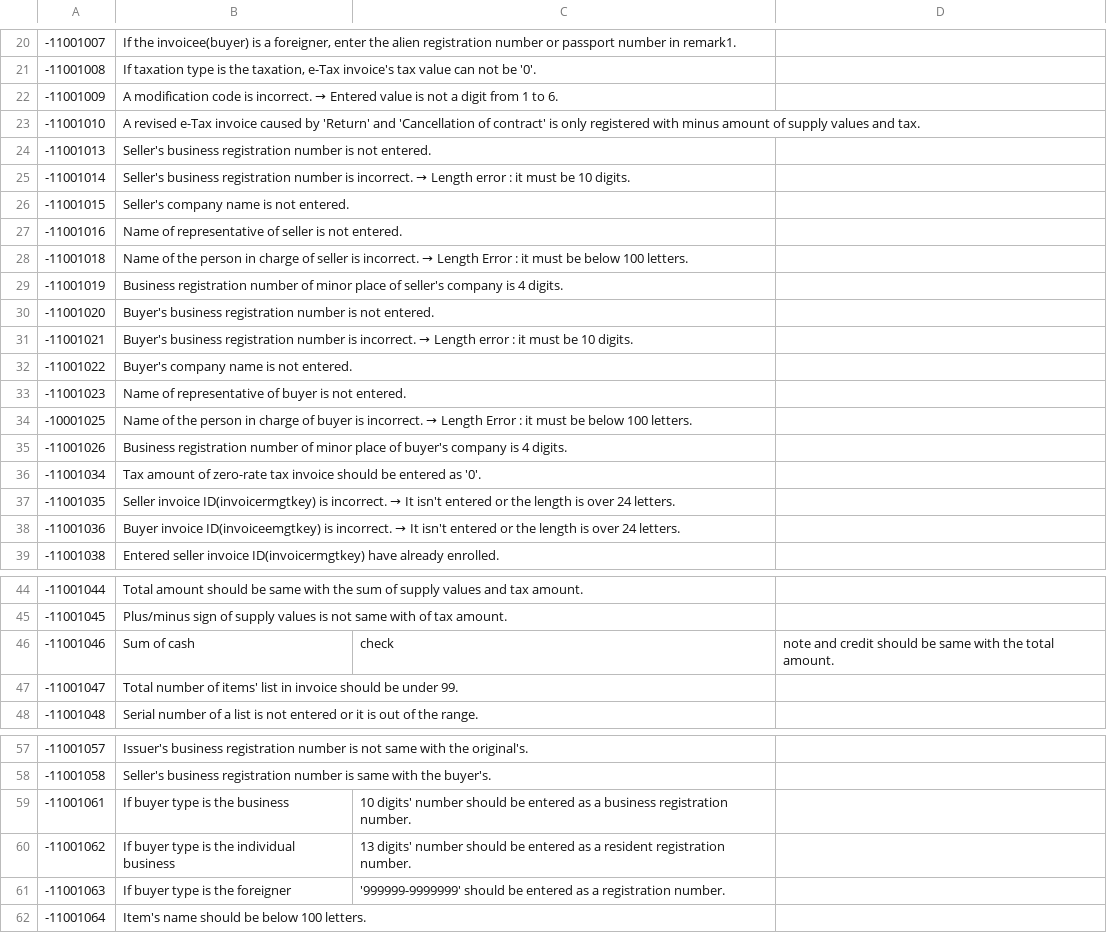
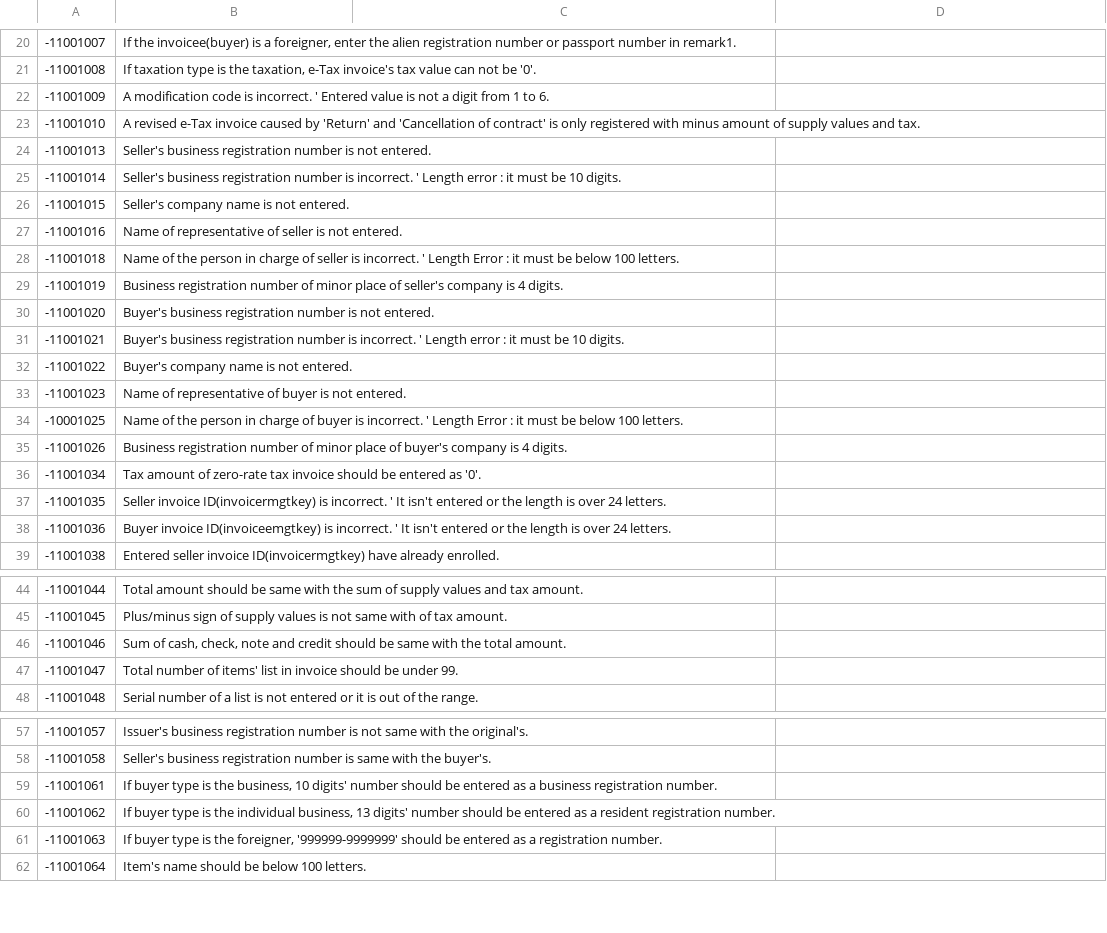
Before and after one commit to linkhub-sdk/popbill.exception, a CSV file: 110_en_taxinvoice.csv, drawn as a sheet; only a part is shown, gaps mark what is left out; the diff covers the shown part only.

Commit message:
Update 110_en_taxinvoice.csv

```diff
--- a/110_en_taxinvoice.csv
+++ b/110_en_taxinvoice.csv
@@ -22,18 +22,18 @@
--11001009,A modification code is incorrect. → Entered value is not a digit from 1 to 6.
+-11001009,A modification code is incorrect. ' Entered value is not a digit from 1 to 6.
 -11001010,A revised e-Tax invoice caused by 'Return' and 'Cancellation of contract' is only registered with minus amount of supply values and tax.
 -11001013,Seller's business registration number is not entered.
--11001014,Seller's business registration number is incorrect. → Length error : it must be 10 digits.
+-11001014,Seller's business registration number is incorrect. ' Length error : it must be 10 digits.
 -11001015,Seller's company name is not entered.
 -11001016,Name of representative of seller is not entered.
--11001018,Name of the person in charge of seller is incorrect. → Length Error : it must be below 100 letters.
+-11001018,Name of the person in charge of seller is incorrect. ' Length Error : it must be below 100 letters.
 -11001019,Business registration number of minor place of seller's company is 4 digits.
 -11001020,Buyer's business registration number is not entered.
--11001021,Buyer's business registration number is incorrect. → Length error : it must be 10 digits.
+-11001021,Buyer's business registration number is incorrect. ' Length error : it must be 10 digits.
 -11001022,Buyer's company name is not entered.
 -11001023,Name of representative of buyer is not entered.
--10001025,Name of the person in charge of buyer is incorrect. → Length Error : it must be below 100 letters.
+-10001025,Name of the person in charge of buyer is incorrect. ' Length Error : it must be below 100 letters.
 -11001026,Business registration number of minor place of buyer's company is 4 digits.
 -11001034,Tax amount of zero-rate tax invoice should be entered as '0'.
--11001035,Seller invoice ID(invoicermgtkey) is incorrect. → It isn't entered or the length is over 24 letters.
--11001036,Buyer invoice ID(invoiceemgtkey) is incorrect. → It isn't entered or the length is over 24 letters.
+-11001035,Seller invoice ID(invoicermgtkey) is incorrect. ' It isn't entered or the length is over 24 letters.
+-11001036,Buyer invoice ID(invoiceemgtkey) is incorrect. ' It isn't entered or the length is over 24 letters.
 -11001038,Entered seller invoice ID(invoicermgtkey) have already enrolled.
@@ -45,3 +45,3 @@
 -11001045,Plus/minus sign of supply values is not same with of tax amount.
--11001046,Sum of cash, check, note and credit should be same with the total amount.
+-11001046," Sum of cash, check, note and credit should be same with the total amount."
 -11001047,Total number of items' list in invoice should be under 99.
@@ -58,5 +58,5 @@
 -11001058,Seller's business registration number is same with the buyer's.
--11001061,If buyer type is the business, 10 digits' number should be entered as a business registration number.
--11001062,If buyer type is the individual business, 13 digits' number should be entered as a resident registration number.
--11001063,If buyer type is the foreigner, '999999-9999999' should be entered as a registration number.
+-11001061," If buyer type is the business, 10 digits' number should be entered as a business registration number."
+-11001062," If buyer type is the individual business, 13 digits' number should be entered as a resident registration number."
+-11001063," If buyer type is the foreigner, '999999-9999999' should be entered as a registration number."
 -11001064,Item's name should be below 100 letters.
```
Also changed, not shown: 13 edited cells elsewhere in this file.
